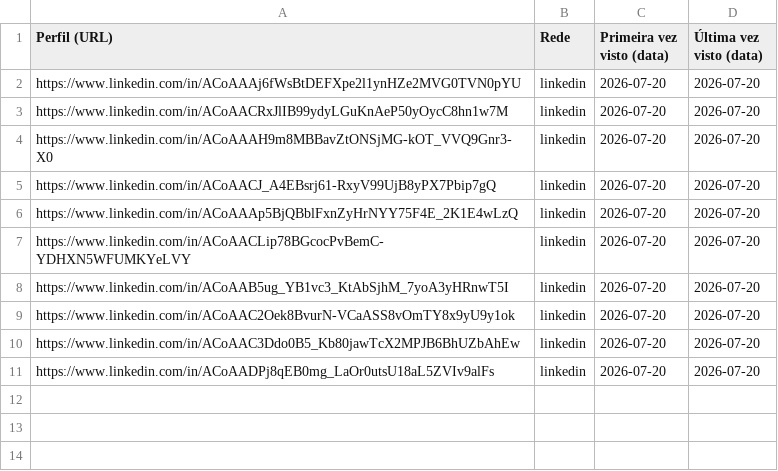
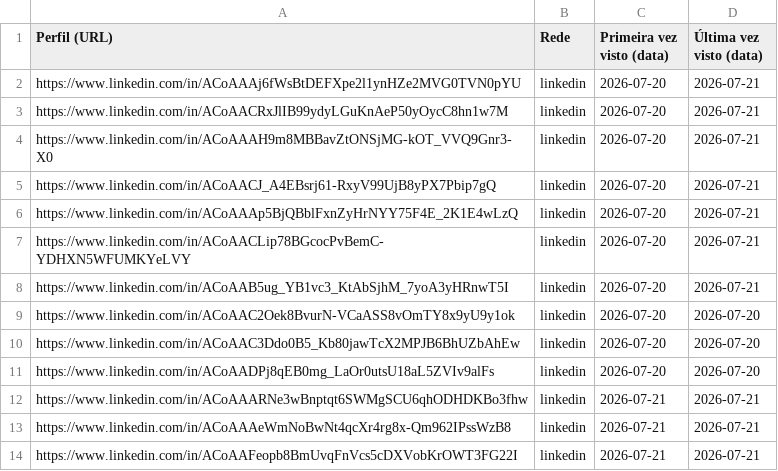
Before and after one commit to sidneyalberti/neolimpeza, a CSV file: prospeccao-social/leads_vistos.csv, drawn as a sheet.

```diff
--- a/prospeccao-social/leads_vistos.csv
+++ b/prospeccao-social/leads_vistos.csv
@@ -1,9 +1,9 @@
 Perfil (URL)|Rede|Primeira vez visto (data)|Última vez visto (data)
-https://www.linkedin.com/in/ACoAAAj6fWsBtDEFXpe2l1ynHZe2MVG0TVN0pYU|linkedin|2026-07-20|2026-07-20
-https://www.linkedin.com/in/ACoAACRxJlIB99ydyLGuKnAeP50yOycC8hn1w7M|linkedin|2026-07-20|2026-07-20
-https://www.linkedin.com/in/ACoAAAH9m8MBBavZtONSjMG-kOT_VVQ9Gnr3-X0|linkedin|2026-07-20|2026-07-20
-https://www.linkedin.com/in/ACoAACJ_A4EBsrj61-RxyV99UjB8yPX7Pbip7gQ|linkedin|2026-07-20|2026-07-20
-https://www.linkedin.com/in/ACoAAAp5BjQBblFxnZyHrNYY75F4E_2K1E4wLzQ|linkedin|2026-07-20|2026-07-20
-https://www.linkedin.com/in/ACoAACLip78BGcocPvBemC-YDHXN5WFUMKYeLVY|linkedin|2026-07-20|2026-07-20
-https://www.linkedin.com/in/ACoAAB5ug_YB1vc3_KtAbSjhM_7yoA3yHRnwT5I|linkedin|2026-07-20|2026-07-20
+https://www.linkedin.com/in/ACoAAAj6fWsBtDEFXpe2l1ynHZe2MVG0TVN0pYU|linkedin|2026-07-20|2026-07-21
+https://www.linkedin.com/in/ACoAACRxJlIB99ydyLGuKnAeP50yOycC8hn1w7M|linkedin|2026-07-20|2026-07-21
+https://www.linkedin.com/in/ACoAAAH9m8MBBavZtONSjMG-kOT_VVQ9Gnr3-X0|linkedin|2026-07-20|2026-07-21
+https://www.linkedin.com/in/ACoAACJ_A4EBsrj61-RxyV99UjB8yPX7Pbip7gQ|linkedin|2026-07-20|2026-07-21
+https://www.linkedin.com/in/ACoAAAp5BjQBblFxnZyHrNYY75F4E_2K1E4wLzQ|linkedin|2026-07-20|2026-07-21
+https://www.linkedin.com/in/ACoAACLip78BGcocPvBemC-YDHXN5WFUMKYeLVY|linkedin|2026-07-20|2026-07-21
+https://www.linkedin.com/in/ACoAAB5ug_YB1vc3_KtAbSjhM_7yoA3yHRnwT5I|linkedin|2026-07-20|2026-07-21
 https://www.linkedin.com/in/ACoAAC2Oek8BvurN-VCaASS8vOmTY8x9yU9y1ok|linkedin|2026-07-20|2026-07-20
@@ -11 +11,4 @@ https://www.linkedin.com/in/ACoAAC3Ddo0B5_Kb80jawTcX2MPJB6BhUZbAhEw|linkedin|202
 https://www.linkedin.com/in/ACoAADPj8qEB0mg_LaOr0utsU18aL5ZVIv9alFs|linkedin|2026-07-20|2026-07-20
+https://www.linkedin.com/in/ACoAAARNe3wBnptqt6SWMgSCU6qhODHDKBo3fhw|linkedin|2026-07-21|2026-07-21
+https://www.linkedin.com/in/ACoAAAeWmNoBwNt4qcXr4rg8x-Qm962IPssWzB8|linkedin|2026-07-21|2026-07-21
+https://www.linkedin.com/in/ACoAAFeopb8BmUvqFnVcs5cDXVobKrOWT3FG22I|linkedin|2026-07-21|2026-07-21
```
Also changed, not shown: 1 other file.
